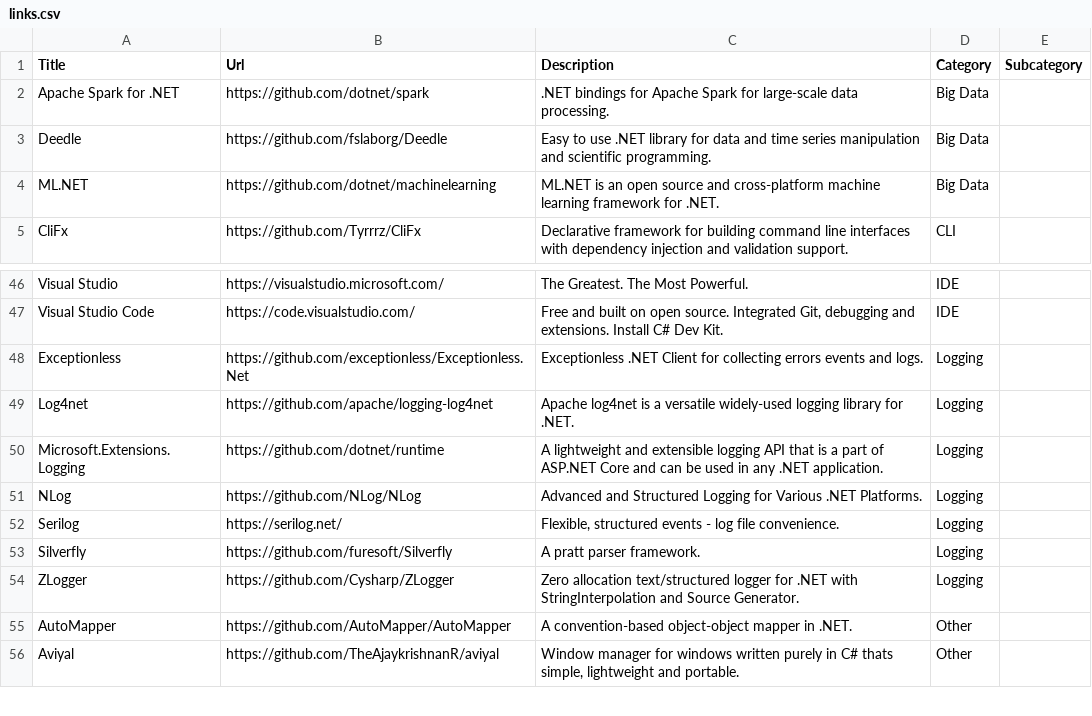
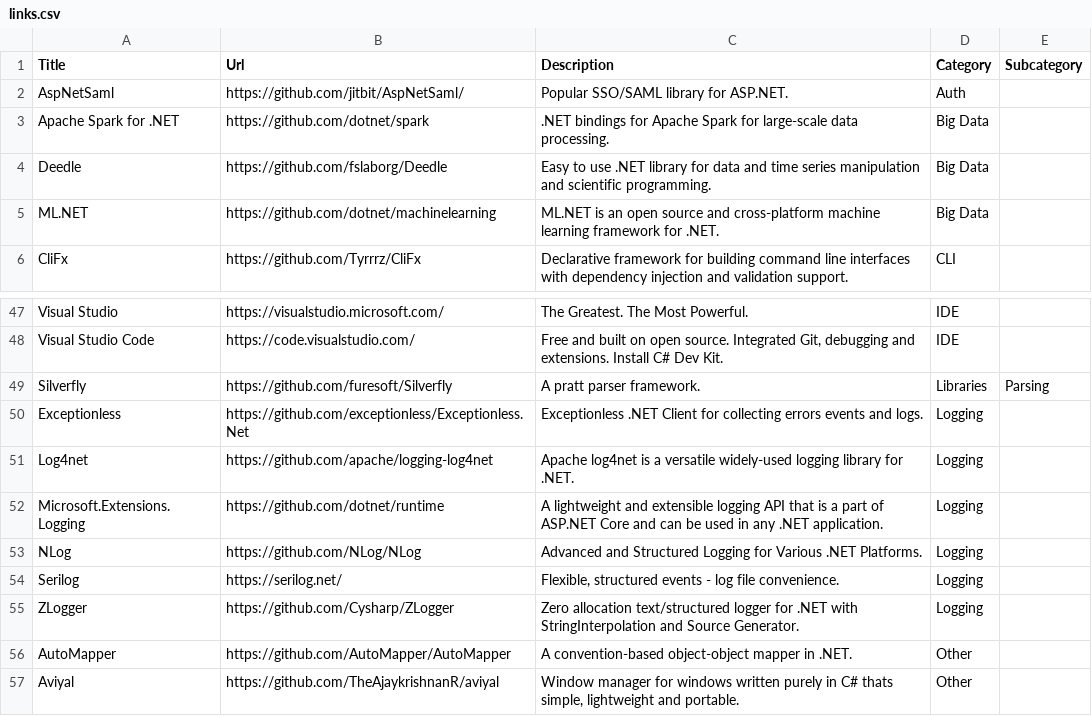
Before and after one commit to aloneguid/awesome-dotnet, a CSV file: links.csv, drawn as a sheet; only a part is shown, gaps mark what is left out.

```diff
--- a/links.csv
+++ b/links.csv
@@ -1,2 +1,3 @@
 Title,Url,Description,Category,Subcategory
+AspNetSaml,https://github.com/jitbit/AspNetSaml/,Popular SSO/SAML library for ASP.NET.,Auth,
 Apache Spark for .NET,https://github.com/dotnet/spark,.NET bindings for Apache Spark for large-scale data processing.,Big Data,
@@ -47,2 +48,3 @@ Visual Studio,https://visualstudio.microsoft.com/,The Greatest. The Most Powerfu
 Visual Studio Code,https://code.visualstudio.com/,"Free and built on open source. Integrated Git, debugging and extensions. Install C# Dev Kit.",IDE,
+Silverfly,https://github.com/furesoft/Silverfly,A pratt parser framework.,Libraries,Parsing
 Exceptionless,https://github.com/exceptionless/Exceptionless.Net,Exceptionless .NET Client for collecting errors events and logs.,Logging,
@@ -52,3 +54,2 @@ NLog,https://github.com/NLog/NLog,Advanced and Structured Logging for Various .N
 Serilog,https://serilog.net/,"Flexible, structured events - log file convenience.",Logging,
-Silverfly,https://github.com/furesoft/Silverfly,A pratt parser framework.,Logging,
 ZLogger,https://github.com/Cysharp/ZLogger,Zero allocation text/structured logger for .NET with StringInterpolation and Source Generator.,Logging,
```
Also changed, not shown: 1 other file.
